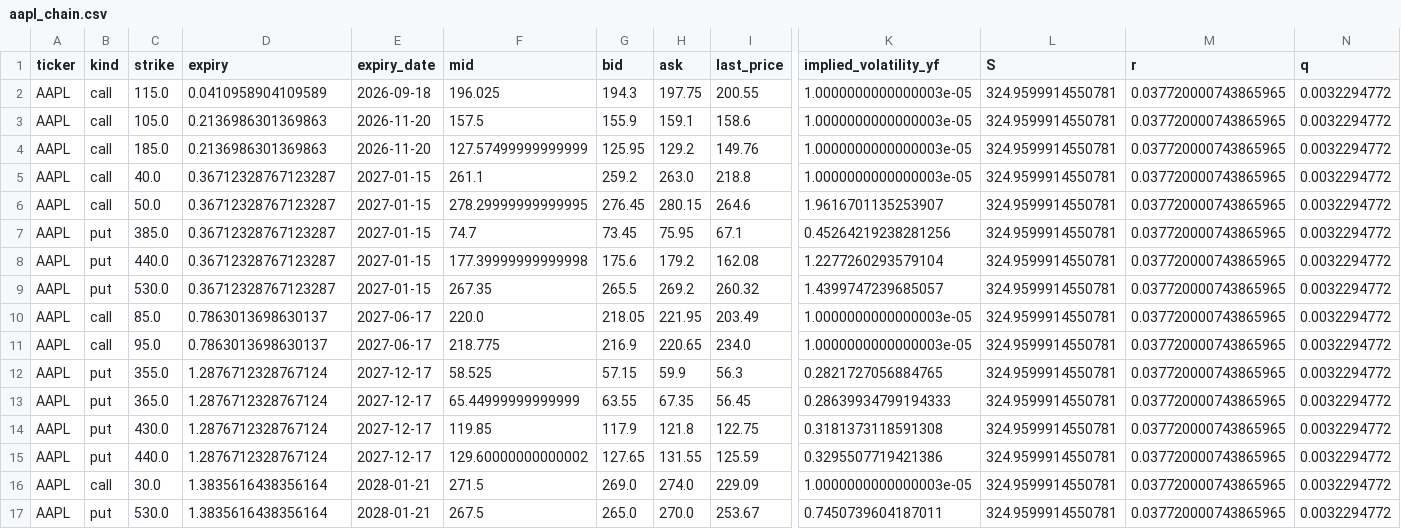
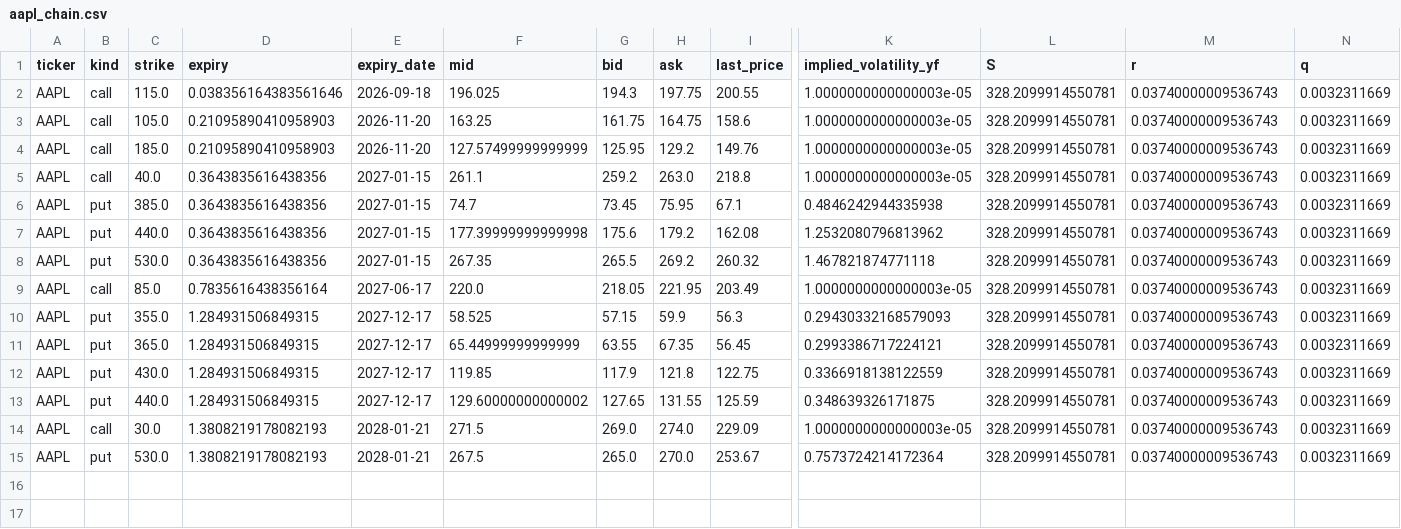
Before and after one commit to jaamesm/options-pricer, a CSV file: data/aapl_chain.csv, drawn as a sheet; only a part is shown, gaps mark what is left out; removed rows and columns are numbered as before the commit, all else as after; rows hold the shown columns only; the diff names each change by its address in the sheet, - before the commit and + after, or states it on an @@ line.

```diff
--- a/data/aapl_chain.csv
+++ b/data/aapl_chain.csv
-D2 (expiry): 0.0410958904109589
+D2 (expiry): 0.038356164383561646
-L2:L5 (S): 324.9599914550781
+L2:L5 (S): 328.2099914550781
-M2:M5 (r): 0.037720000743865965
+M2:M5 (r): 0.03740000009536743
-N2:N5 (q): 0.0032294772
+N2:N5 (q): 0.0032311669
-D3:D4 (expiry): 0.2136986301369863
+D3:D4 (expiry): 0.21095890410958903
-F3 (mid): 157.5
+F3 (mid): 163.25
-G3 (bid): 155.9
+G3 (bid): 161.75
-H3 (ask): 159.1
+H3 (ask): 164.75
-D5 (expiry): 0.36712328767123287
+D5 (expiry): 0.3643835616438356
-row 6: AAPL | call | 50.0 | 0.36712328767123287 | 2027-01-15 | 278.29999999999995 | 276.45 | 280.15 | 264.6 | 1.9616701135253907 | 324.9599914550781 | 0.037720000743865965 | 0.0032294772
-D6:D8 (expiry): 0.36712328767123287
+D6:D8 (expiry): 0.3643835616438356
-K6 (implied_volatility_yf): 0.45264219238281256
+K6 (implied_volatility_yf): 0.4846242944335938
-L6:L9 (S): 324.9599914550781
+L6:L9 (S): 328.2099914550781
-M6:M9 (r): 0.037720000743865965
+M6:M9 (r): 0.03740000009536743
-N6:N9 (q): 0.0032294772
+N6:N9 (q): 0.0032311669
-K7 (implied_volatility_yf): 1.2277260293579104
+K7 (implied_volatility_yf): 1.2532080796813962
-K8 (implied_volatility_yf): 1.4399747239685057
+K8 (implied_volatility_yf): 1.467821874771118
-D9 (expiry): 0.7863013698630137
+D9 (expiry): 0.7835616438356164
-row 11: AAPL | call | 95.0 | 0.7863013698630137 | 2027-06-17 | 218.775 | 216.9 | 220.65 | 234.0 | 1.0000000000000003e-05 | 324.9599914550781 | 0.037720000743865965 | 0.0032294772
-D10:D13 (expiry): 1.2876712328767124
+D10:D13 (expiry): 1.284931506849315
-K10 (implied_volatility_yf): 0.2821727056884765
+K10 (implied_volatility_yf): 0.29430332168579093
-L10:L15 (S): 324.9599914550781
+L10:L15 (S): 328.2099914550781
-M10:M15 (r): 0.037720000743865965
+M10:M15 (r): 0.03740000009536743
-N10:N15 (q): 0.0032294772
+N10:N15 (q): 0.0032311669
-K11 (implied_volatility_yf): 0.28639934799194333
+K11 (implied_volatility_yf): 0.2993386717224121
-K12 (implied_volatility_yf): 0.3181373118591308
+K12 (implied_volatility_yf): 0.3366918138122559
-K13 (implied_volatility_yf): 0.3295507719421386
+K13 (implied_volatility_yf): 0.348639326171875
-D14:D15 (expiry): 1.3835616438356164
+D14:D15 (expiry): 1.3808219178082193
-K15 (implied_volatility_yf): 0.7450739604187011
+K15 (implied_volatility_yf): 0.7573724214172364
```
Also changed, not shown: data/gld_chain.csv, data/nvda_chain.csv, 13 other files.
